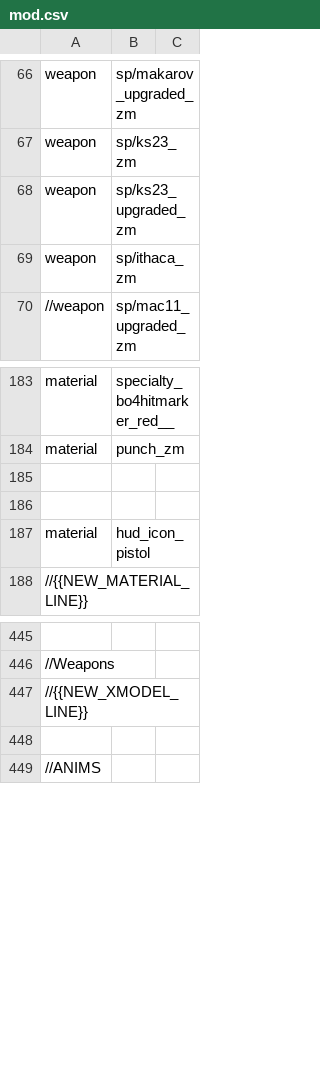
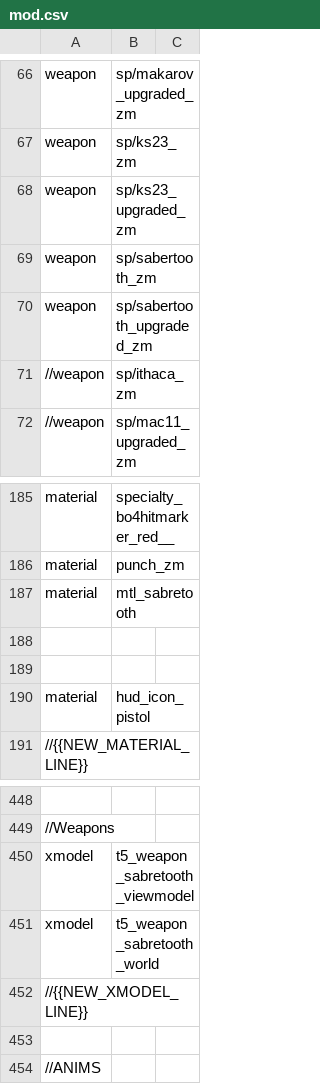
Before and after one commit to jhw2167/BO1-Reimagined-hotfitx, a CSV file: mod.csv, drawn as a sheet; only a part is shown, gaps mark what is left out; the diff names each change by its address in the sheet, - before the commit and + after, or states it on an @@ line.

Commit message:
-Added sabertooth chainsaw to the game - material color map does not seem to load properly in game

```diff
--- a/mod.csv
+++ b/mod.csv
-B69: sp/ithaca_zm
+B69: sp/sabertooth_zm
+row 70: weapon | sp/sabertooth_upgraded_zm
+row 71: //weapon | sp/ithaca_zm
+row 187: material | mtl_sabretooth
+row 450: xmodel | t5_weapon_sabretooth_viewmodel
+row 451: xmodel | t5_weapon_sabretooth_world
```
Also changed, not shown: weaponOptions.csv, 11 other files.
